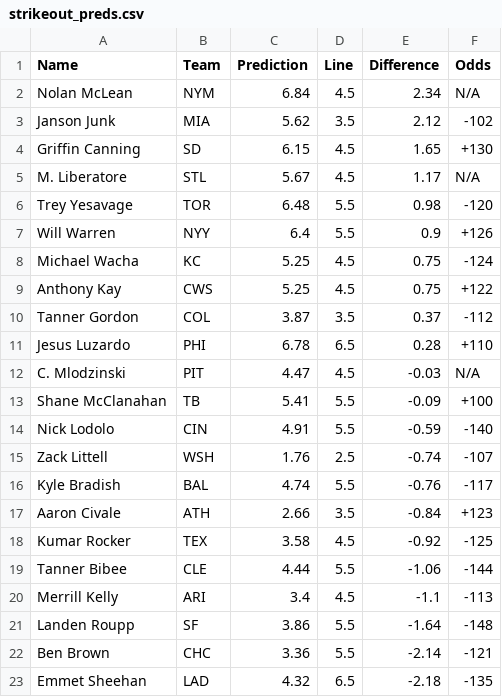
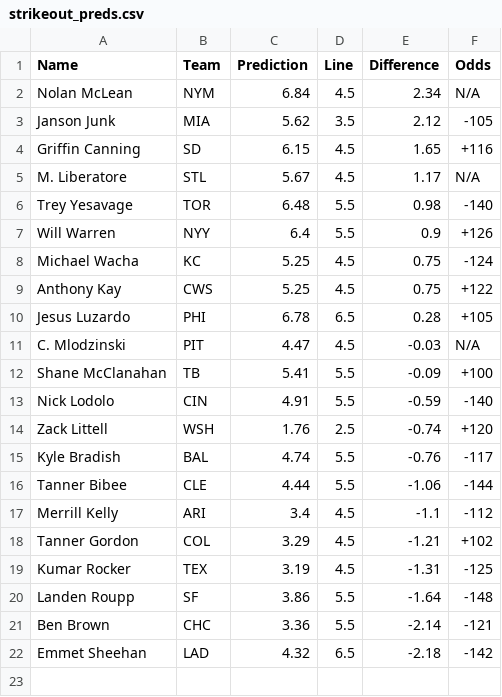
Before and after one commit to bena618/MLB_Models, a CSV file: Outputs/strikeout_preds.csv, drawn as a sheet.

Commit message:
Workflow updating Ks.png and strikeout_preds.csv

```diff
--- a/Outputs/strikeout_preds.csv
+++ b/Outputs/strikeout_preds.csv
@@ -2,6 +2,6 @@ Name,Team,Prediction,Line,Difference,Odds
 Nolan McLean,NYM,6.84,4.5,2.34,N/A
-Janson Junk,MIA,5.62,3.5,2.12,-102
-Griffin Canning,SD,6.15,4.5,1.65,+130
+Janson Junk,MIA,5.62,3.5,2.12,-105
+Griffin Canning,SD,6.15,4.5,1.65,+116
 M. Liberatore,STL,5.67,4.5,1.17,N/A
-Trey Yesavage,TOR,6.48,5.5,0.98,-120
+Trey Yesavage,TOR,6.48,5.5,0.98,-140
 Will Warren,NYY,6.4,5.5,0.9,+126
@@ -9,4 +9,3 @@ Michael Wacha,KC,5.25,4.5,0.75,-124
 Anthony Kay,CWS,5.25,4.5,0.75,+122
-Tanner Gordon,COL,3.87,3.5,0.37,-112
-Jesus Luzardo,PHI,6.78,6.5,0.28,+110
+Jesus Luzardo,PHI,6.78,6.5,0.28,+105
 C. Mlodzinski,PIT,4.47,4.5,-0.03,N/A
@@ -14,10 +13,10 @@ Shane McClanahan,TB,5.41,5.5,-0.09,+100
 Nick Lodolo,CIN,4.91,5.5,-0.59,-140
-Zack Littell,WSH,1.76,2.5,-0.74,-107
+Zack Littell,WSH,1.76,2.5,-0.74,+120
 Kyle Bradish,BAL,4.74,5.5,-0.76,-117
-Aaron Civale,ATH,2.66,3.5,-0.84,+123
-Kumar Rocker,TEX,3.58,4.5,-0.92,-125
 Tanner Bibee,CLE,4.44,5.5,-1.06,-144
-Merrill Kelly,ARI,3.4,4.5,-1.1,-113
+Merrill Kelly,ARI,3.4,4.5,-1.1,-112
+Tanner Gordon,COL,3.29,4.5,-1.21,+102
+Kumar Rocker,TEX,3.19,4.5,-1.31,-125
 Landen Roupp,SF,3.86,5.5,-1.64,-148
 Ben Brown,CHC,3.36,5.5,-2.14,-121
-Emmet Sheehan,LAD,4.32,6.5,-2.18,-135
+Emmet Sheehan,LAD,4.32,6.5,-2.18,-142
```
Also changed, not shown: 1 other file.
